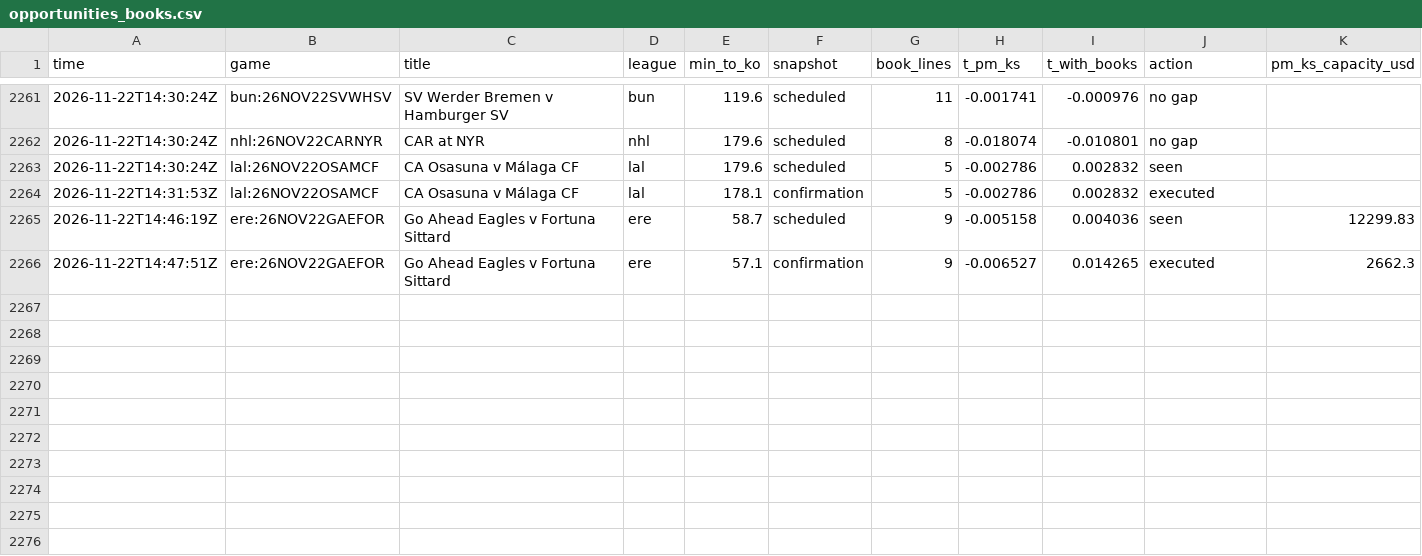
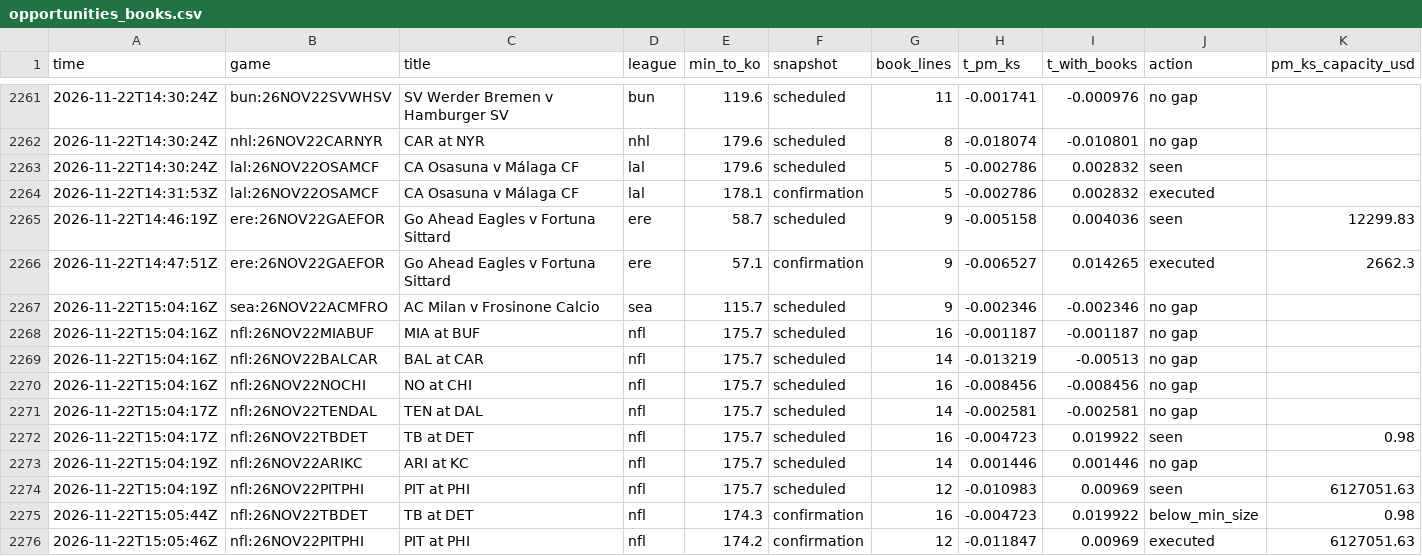
Before and after one commit to TFGdeprova/tfg-upf-test, a CSV file: results/opportunities_books.csv, drawn as a sheet; only a part is shown, gaps mark what is left out; rows hold the shown columns only; the diff names each change by its address in the sheet, - before the commit and + after, or states it on an @@ line.

```diff
--- a/results/opportunities_books.csv
+++ b/results/opportunities_books.csv
+row 2267: 2026-11-22T15:04:16Z | sea:26NOV22ACMFRO | AC Milan v Frosinone Calcio | sea | 115.7 | scheduled | 9 | -0.002346 | -0.002346 | no gap
+row 2268: 2026-11-22T15:04:16Z | nfl:26NOV22MIABUF | MIA at BUF | nfl | 175.7 | scheduled | 16 | -0.001187 | -0.001187 | no gap
+row 2269: 2026-11-22T15:04:16Z | nfl:26NOV22BALCAR | BAL at CAR | nfl | 175.7 | scheduled | 14 | -0.013219 | -0.00513 | no gap
+row 2270: 2026-11-22T15:04:16Z | nfl:26NOV22NOCHI | NO at CHI | nfl | 175.7 | scheduled | 16 | -0.008456 | -0.008456 | no gap
+row 2271: 2026-11-22T15:04:17Z | nfl:26NOV22TENDAL | TEN at DAL | nfl | 175.7 | scheduled | 14 | -0.002581 | -0.002581 | no gap
+row 2272: 2026-11-22T15:04:17Z | nfl:26NOV22TBDET | TB at DET | nfl | 175.7 | scheduled | 16 | -0.004723 | 0.019922 | seen | 0.98
+row 2273: 2026-11-22T15:04:19Z | nfl:26NOV22ARIKC | ARI at KC | nfl | 175.7 | scheduled | 14 | 0.001446 | 0.001446 | no gap
+row 2274: 2026-11-22T15:04:19Z | nfl:26NOV22PITPHI | PIT at PHI | nfl | 175.7 | scheduled | 12 | -0.010983 | 0.00969 | seen | 6127051.63
+row 2275: 2026-11-22T15:05:44Z | nfl:26NOV22TBDET | TB at DET | nfl | 174.3 | confirmation | 16 | -0.004723 | 0.019922 | below_min_size | 0.98
+row 2276: 2026-11-22T15:05:46Z | nfl:26NOV22PITPHI | PIT at PHI | nfl | 174.2 | confirmation | 12 | -0.011847 | 0.00969 | executed | 6127051.63
```
Also changed, not shown: results/rechecks.csv, results/trades.csv, 6 other files.
